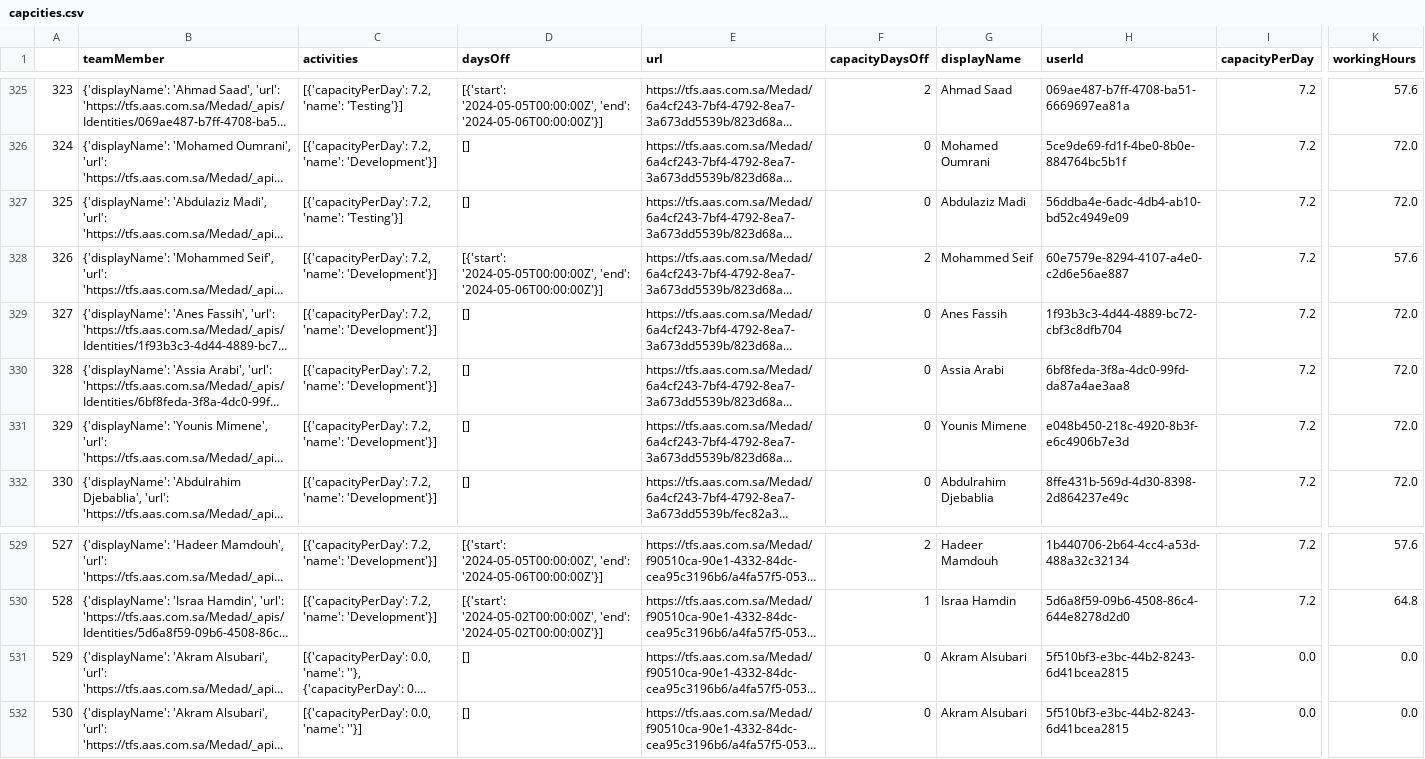
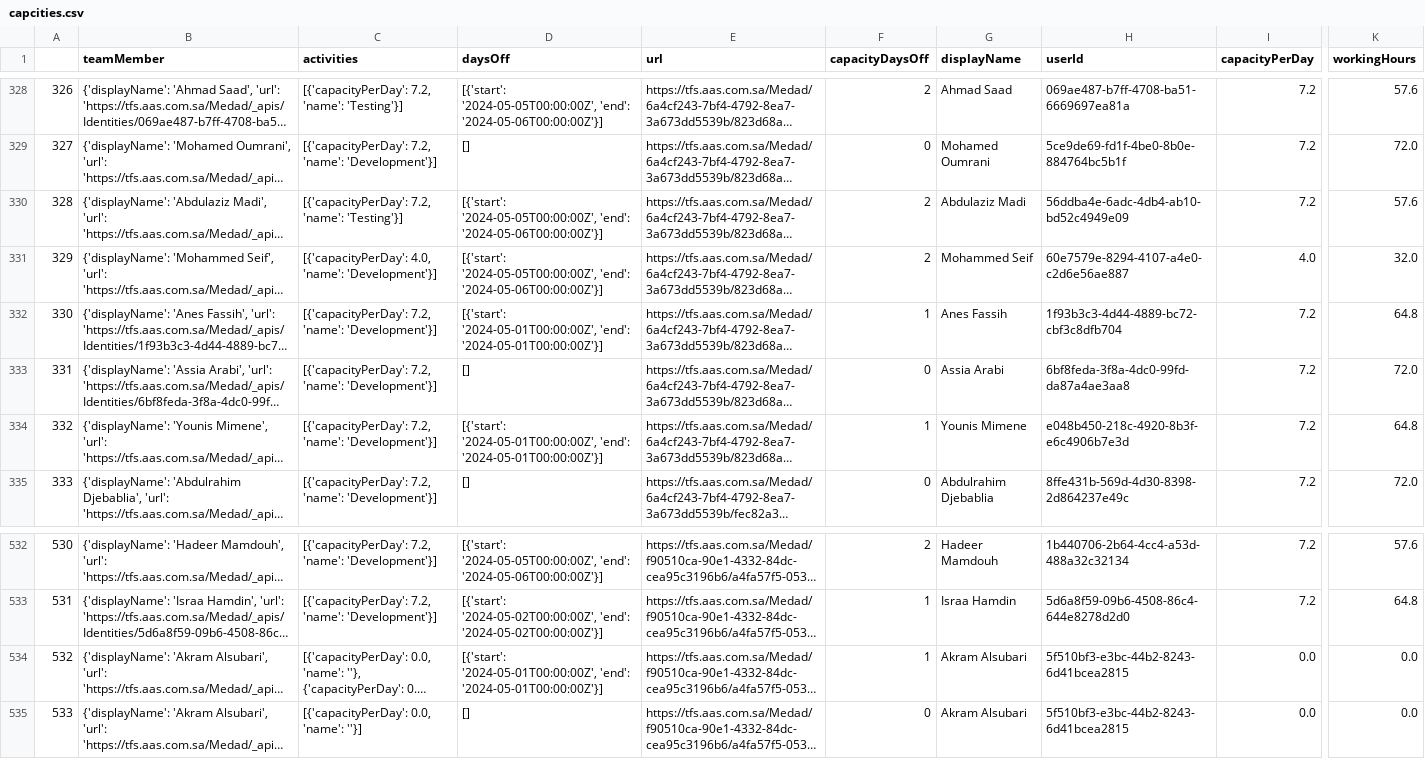
Before and after one commit to ahmedshabana/AI, a CSV file: capcities.csv, drawn as a sheet; only a part is shown, gaps mark what is left out; long unchanged cells end in …; addresses are those after the commit; the diff covers the shown part only; the diff names each change by its address in the sheet, - before the commit and + after, or states it on an @@ line.

```diff
--- a/capcities.csv
+++ b/capcities.csv
@@ column A renumbered from row 265 down @@
-D330 (daysOff): []
+D330 (daysOff): [{'start': '2024-05-05T00:00:00Z', 'end': '2024-05-06T00:00:00Z'}]
-F330 (capacityDaysOff): 0
+F330 (capacityDaysOff): 2
-K330 (workingHours): 72.0
+K330 (workingHours): 57.6
-C331 (activities): [{'capacityPerDay': 7.2, 'name': 'Development'}]
+C331 (activities): [{'capacityPerDay': 4.0, 'name': 'Development'}]
-I331 (capacityPerDay): 7.2
+I331 (capacityPerDay): 4.0
-K331 (workingHours): 57.6
+K331 (workingHours): 32.0
-D332 (daysOff): []
+D332 (daysOff): [{'start': '2024-05-01T00:00:00Z', 'end': '2024-05-01T00:00:00Z'}]
-F332 (capacityDaysOff): 0
+F332 (capacityDaysOff): 1
-K332 (workingHours): 72.0
+K332 (workingHours): 64.8
-D334 (daysOff): []
+D334 (daysOff): [{'start': '2024-05-01T00:00:00Z', 'end': '2024-05-01T00:00:00Z'}]
-F334 (capacityDaysOff): 0
+F334 (capacityDaysOff): 1
-K334 (workingHours): 72.0
+K334 (workingHours): 64.8
-D534 (daysOff): []
+D534 (daysOff): [{'start': '2024-05-01T00:00:00Z', 'end': '2024-05-01T00:00:00Z'}]
-F534 (capacityDaysOff): 0
+F534 (capacityDaysOff): 1
```
Also changed, not shown: 3 added rows, 1 removed row and 33 edited cells elsewhere in this file.
